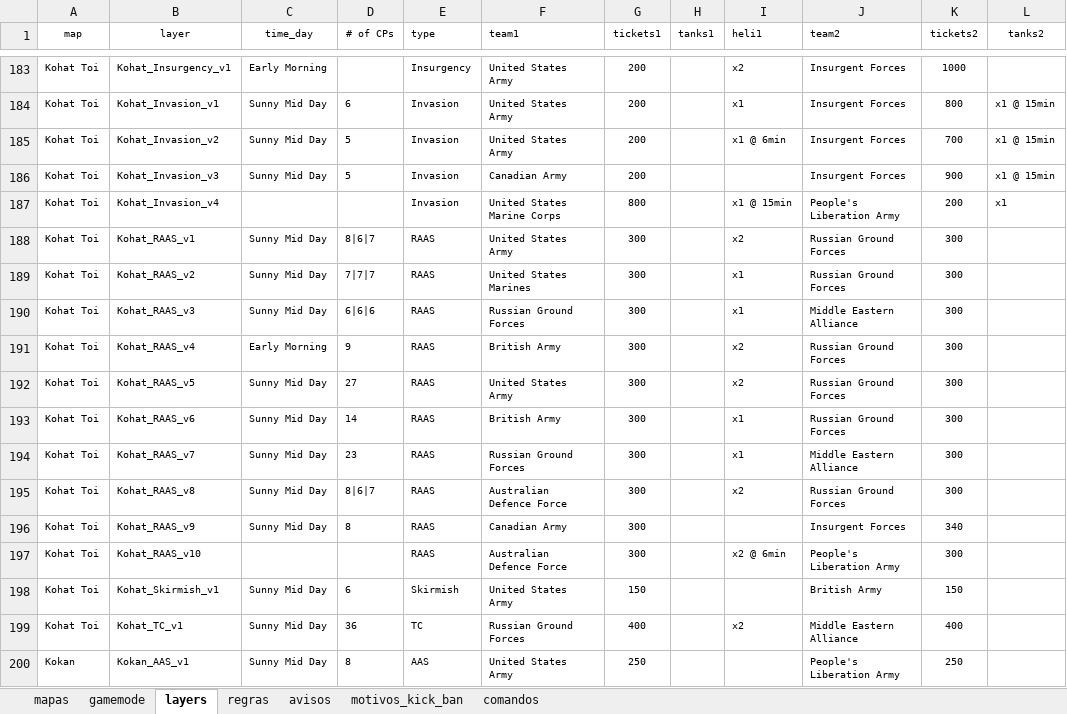
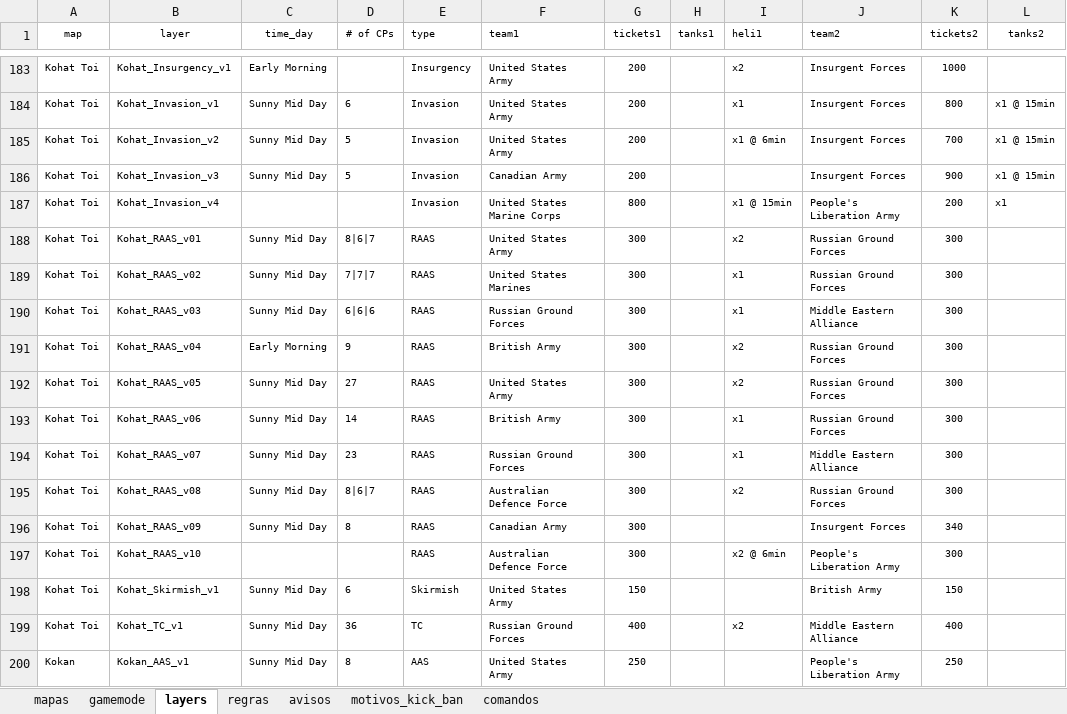
Before and after one commit to byander/squad-admin-js, an Excel workbook: database/dados.xlsx, sheet layers, drawn as a sheet; only a part is shown, gaps mark what is left out; values as stored, in another font and other column widths than the file's, no borders; the diff names each change by its address in the sheet, - before the commit and + after, or states it on an @@ line.

```diff
--- a/database/dados.xlsx (sheet layers)
+++ b/database/dados.xlsx (sheet layers)
-B188 (layer): Kohat_RAAS_v1
+B188 (layer): Kohat_RAAS_v01
-B189 (layer): Kohat_RAAS_v2
+B189 (layer): Kohat_RAAS_v02
-B190 (layer): Kohat_RAAS_v3
+B190 (layer): Kohat_RAAS_v03
-B191 (layer): Kohat_RAAS_v4
+B191 (layer): Kohat_RAAS_v04
-B192 (layer): Kohat_RAAS_v5
+B192 (layer): Kohat_RAAS_v05
-B193 (layer): Kohat_RAAS_v6
+B193 (layer): Kohat_RAAS_v06
-B194 (layer): Kohat_RAAS_v7
+B194 (layer): Kohat_RAAS_v07
-B195 (layer): Kohat_RAAS_v8
+B195 (layer): Kohat_RAAS_v08
-B196 (layer): Kohat_RAAS_v9
+B196 (layer): Kohat_RAAS_v09
```
Also changed, not shown: 18 other files.
